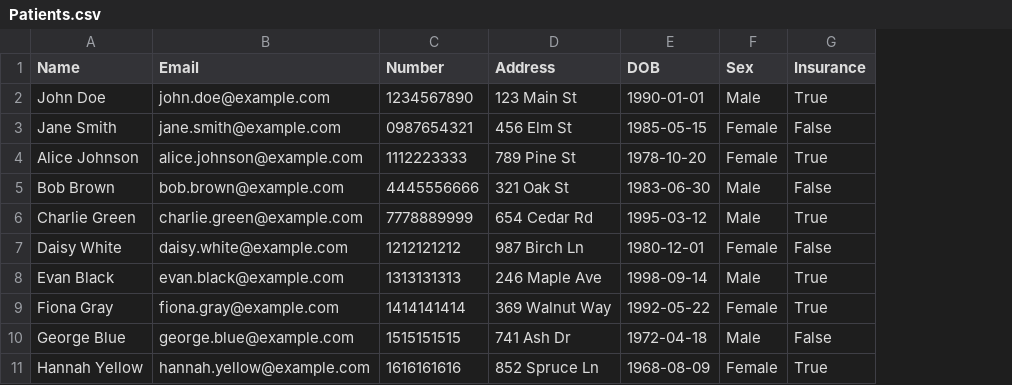
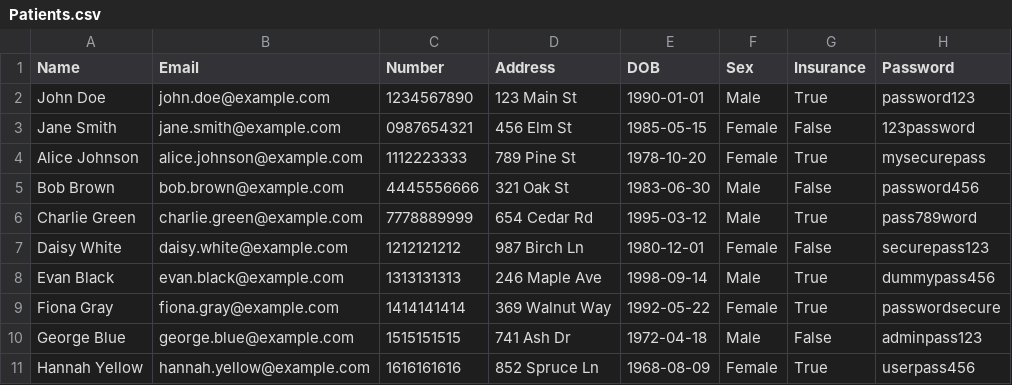
Before and after one commit to AdrDube/flask_clinic_app, a CSV file: Data/Patients.csv, drawn as a sheet; the diff names each change by its address in the sheet, - before the commit and + after, or states it on an @@ line.

Commit message:
Add Password column- patience.csv

```diff
--- a/Data/Patients.csv
+++ b/Data/Patients.csv
+column H (Password), rows 2-11: password123 | 123password | mysecurepass | password456 | pass789word | securepass123 | dummypass456 | passwordsecure | adminpass123 | userpass456
```
